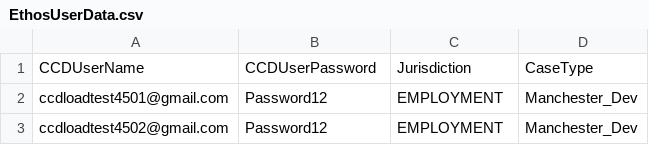
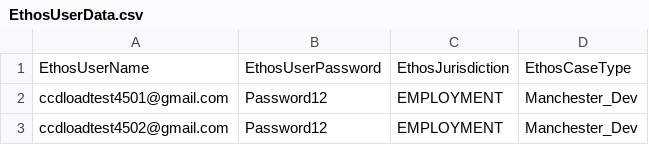
Before and after one commit to hmcts/cdm-test.performance, a CSV file: src/gatling/resources/EthosUserData.csv, drawn as a sheet; only a part is shown; removed rows and columns are numbered as before the commit, all else as after; the diff names each change by its address in the sheet, - before the commit and + after, or states it on an @@ line.

```diff
--- a/src/gatling/resources/EthosUserData.csv
+++ b/src/gatling/resources/EthosUserData.csv
-row 1: CCDUserName | CCDUserPassword | Jurisdiction | CaseType
+row 1: EthosUserName | EthosUserPassword | EthosJurisdiction | EthosCaseType
```
Also changed, not shown: src/gatling/resources/CCDUserData.csv, 3 other files.
